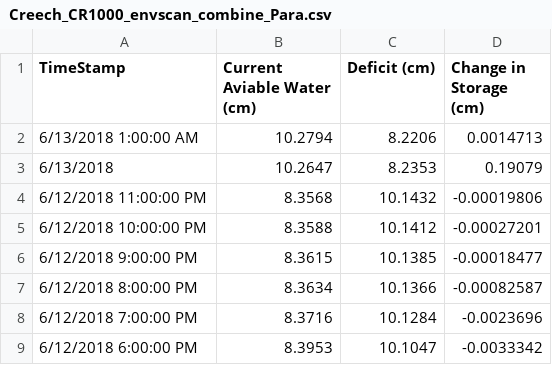
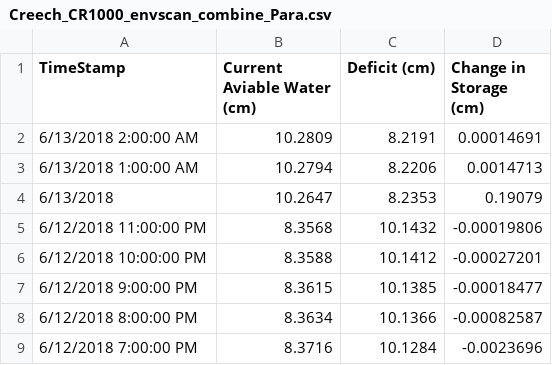
Before and after one commit to SoilMoisture/SoilMoisture.github.io, a CSV file: Creech_CR1000_envscan_combine_Para.csv, drawn as a sheet; only a part is shown; the shorter side is filled out with more unchanged rows; the diff names each change by its address in the sheet, - before the commit and + after, or states it on an @@ line.

```diff
--- a/Creech_CR1000_envscan_combine_Para.csv
+++ b/Creech_CR1000_envscan_combine_Para.csv
+row 2: 6/13/2018 2:00:00 AM | 10.2809 | 8.2191 | 0.00014691
```
Also changed, not shown: 7 other files.
